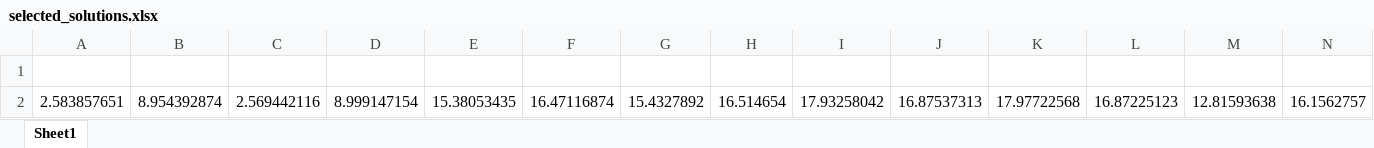
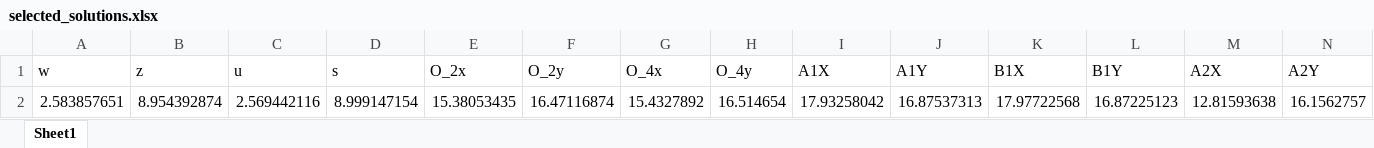
Before and after one commit to sfmqur/ME518_Project1, an Excel workbook: selected_solutions.xlsx, sheet Sheet1, drawn as a sheet; only a part is shown; values as stored, in another font and other column widths than the file's, no borders; rows hold the shown columns only; the diff names each change by its address in the sheet, - before the commit and + after, or states it on an @@ line.

Commit message:
optomized runtime and getting a variety of solutions from the total pool

```diff
--- a/selected_solutions.xlsx (sheet Sheet1)
+++ b/selected_solutions.xlsx (sheet Sheet1)
-row 1: (empty)
+row 1: w | z | u | s | O_2x | O_2y | O_4x | O_4y | A1X | A1Y | B1X | B1Y | A2X | A2Y
```
Also changed, not shown: 1 other file.
